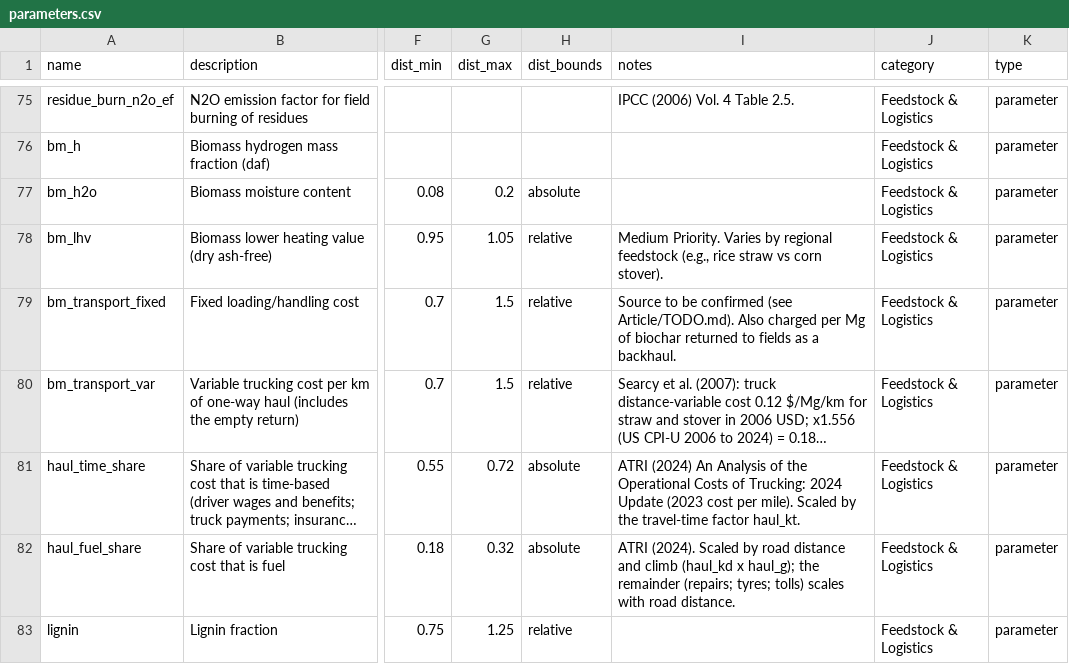
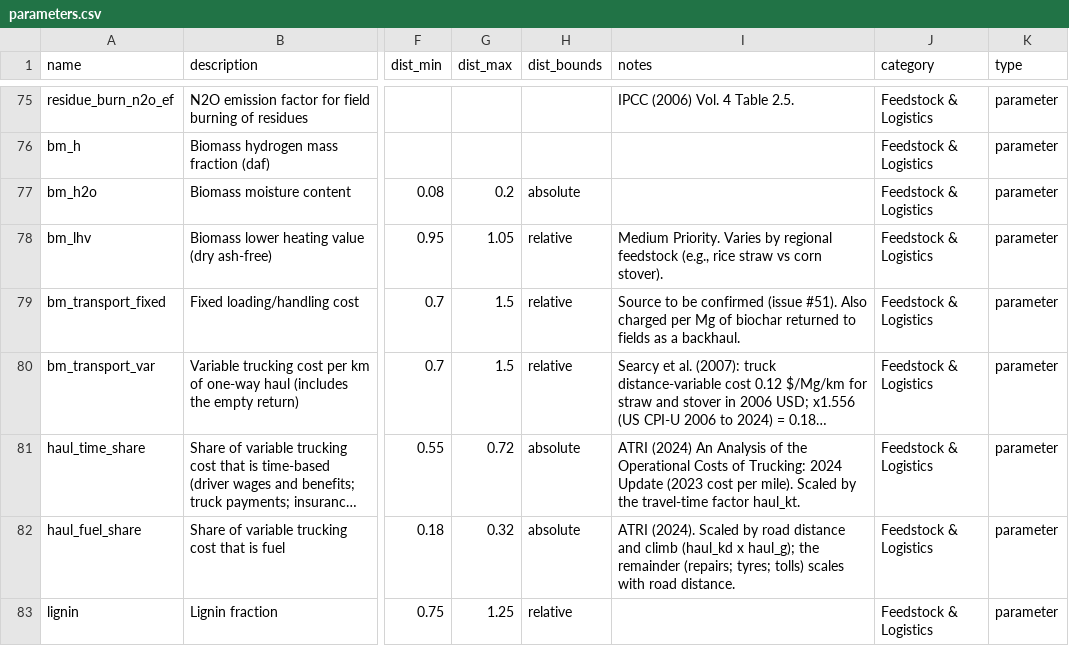
Before and after one commit to domwoolf/Biochar_AG, a CSV file: BiocharAG/inst/extdata/parameters.csv, drawn as a sheet; only a part is shown, gaps mark what is left out; long unchanged cells end in …; the diff names each change by its address in the sheet, - before the commit and + after, or states it on an @@ line.

```diff
--- a/BiocharAG/inst/extdata/parameters.csv
+++ b/BiocharAG/inst/extdata/parameters.csv
-I79 (notes): …be confirmed (see Article/TODO.md). Also charged…
+I79 (notes): …be confirmed (issue #51). Also charged…
```
Also changed, not shown: 4 other files.
